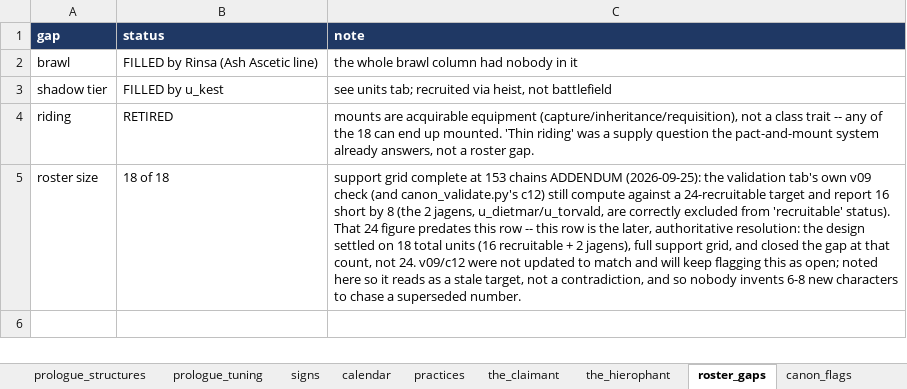
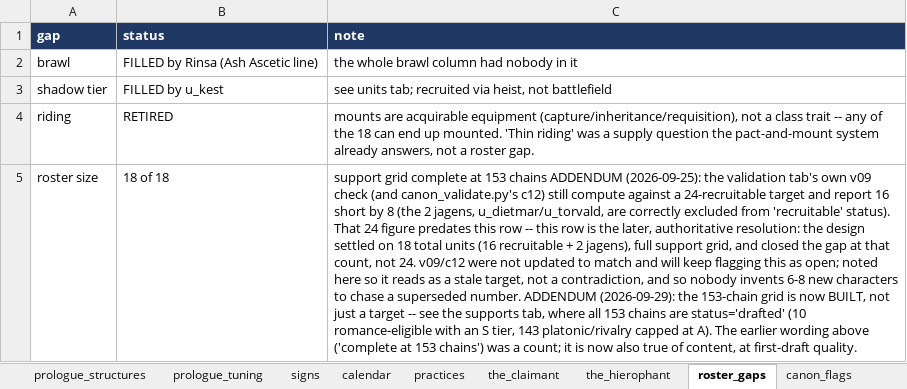
Before and after one commit to nzkogan/srpg1, an Excel workbook: canon.xlsx, sheet roster_gaps, drawn as a sheet; values as stored, in another font and other column widths than the file's, no borders; the diff names each change by its address in the sheet, - before the commit and + after, or states it on an @@ line.

```diff
--- a/canon.xlsx (sheet roster_gaps)
+++ b/canon.xlsx (sheet roster_gaps)
-C5 (note): …superseded number.
+C5 (note): …superseded number. ADDENDUM (2026-09-29): the 153-chain grid is now BUILT, not just a target -- see the supports tab, where all 153 chains are status='drafted' (10 romance-eligible with an S tier, 143 platonic/rivalry capped at A). The earlier wording above ('complete at 153 chains') was a count; it is now also true of content, at first-draft quality.
```
Also changed, not shown: sheet supports, sheet epilogue_generation, 2 other files.
